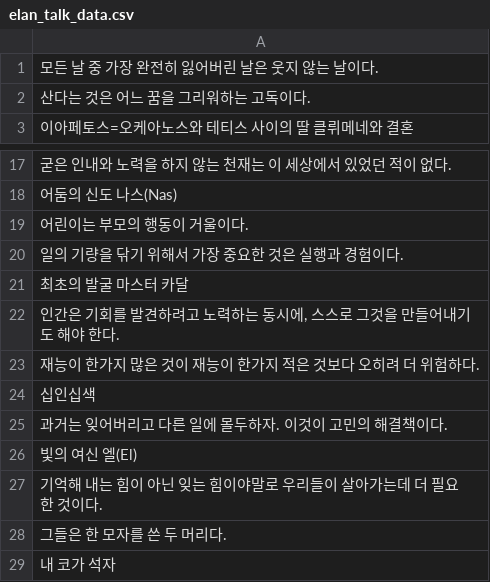
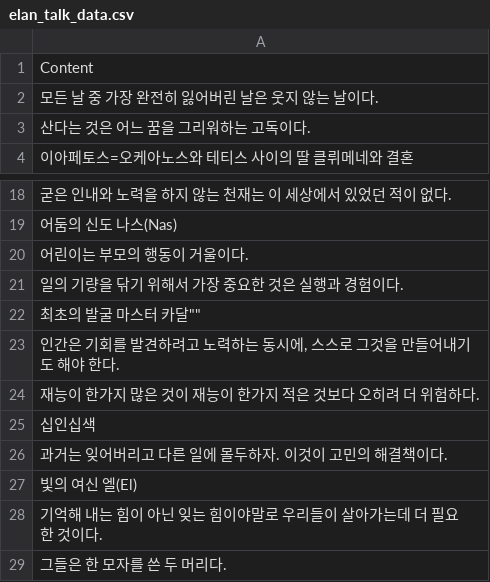
Before and after one commit to jwim5819/elan_talkbot_widget, a CSV file: data/elan_talk_data.csv, drawn as a sheet; only a part is shown, gaps mark what is left out; the shorter side is filled out with more unchanged rows.

Commit message:
24.12.11/2

```diff
--- a/data/elan_talk_data.csv
+++ b/data/elan_talk_data.csv
@@ -1 +1,2 @@
+Content
 모든 날 중 가장 완전히 잃어버린 날은 웃지 않는 날이다.
@@ -20,3 +21,3 @@
 일의 기량을 닦기 위해서 가장 중요한 것은 실행과 경험이다.
-"최초의 발굴 마스터 카달"
+"최초의 발굴 마스터 카달"""""
 "인간은 기회를 발견하려고 노력하는 동시에, 스스로 그것을 만들어내기도 해야 한다."
```
